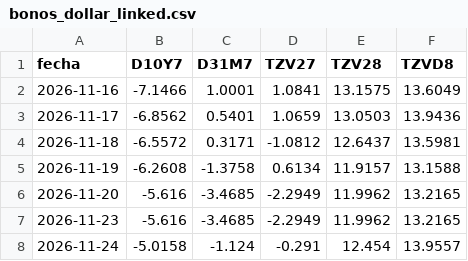
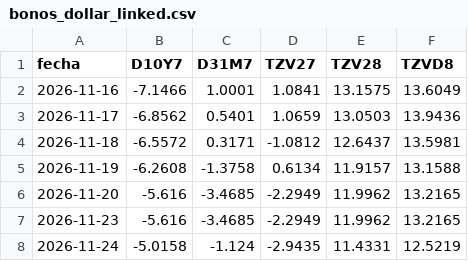
Before and after one commit to datamiazzo-2026/datos-publicos, a CSV file: respaldo/bonos_dollar_linked.csv, drawn as a sheet.

```diff
--- a/respaldo/bonos_dollar_linked.csv
+++ b/respaldo/bonos_dollar_linked.csv
@@ -7,2 +7,2 @@ fecha,D10Y7,D31M7,TZV27,TZV28,TZVD8
 2026-11-23,-5.616,-3.4685,-2.2949,11.9962,13.2165
-2026-11-24,-5.0158,-1.124,-0.291,12.454,13.9557
+2026-11-24,-5.0158,-1.124,-2.9435,11.4331,12.5219
```
Also changed, not shown: bcr_fas_teorico.csv, dolares.csv, 19 other files.
